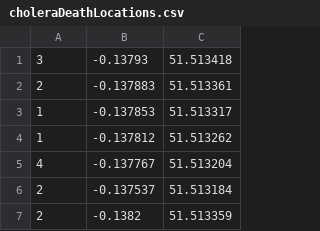
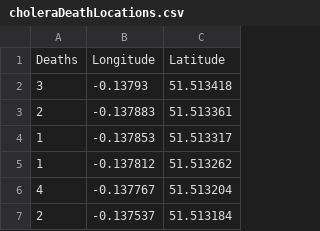
Before and after one commit to jkbishay/jkbishay.github.io, a CSV file: hidden/dataviz/cholera/choleraDeathLocations.csv, drawn as a sheet; only a part is shown; the shorter side is filled out with more unchanged rows.

```diff
--- a/hidden/dataviz/cholera/choleraDeathLocations.csv
+++ b/hidden/dataviz/cholera/choleraDeathLocations.csv
@@ -1 +1,2 @@
+Deaths,Longitude,Latitude
 3,-0.13793,51.513418
```
Also changed, not shown: 9 other files.
